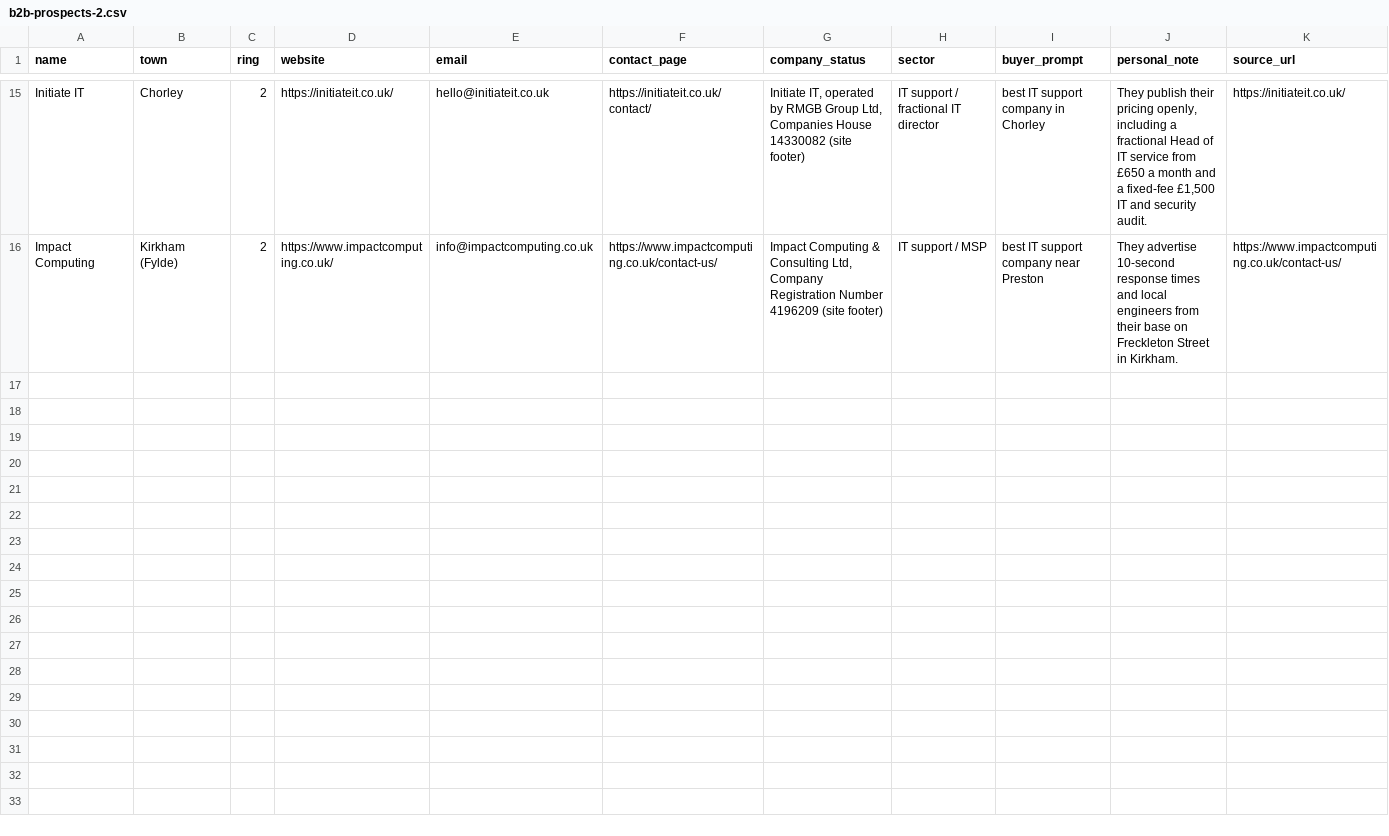
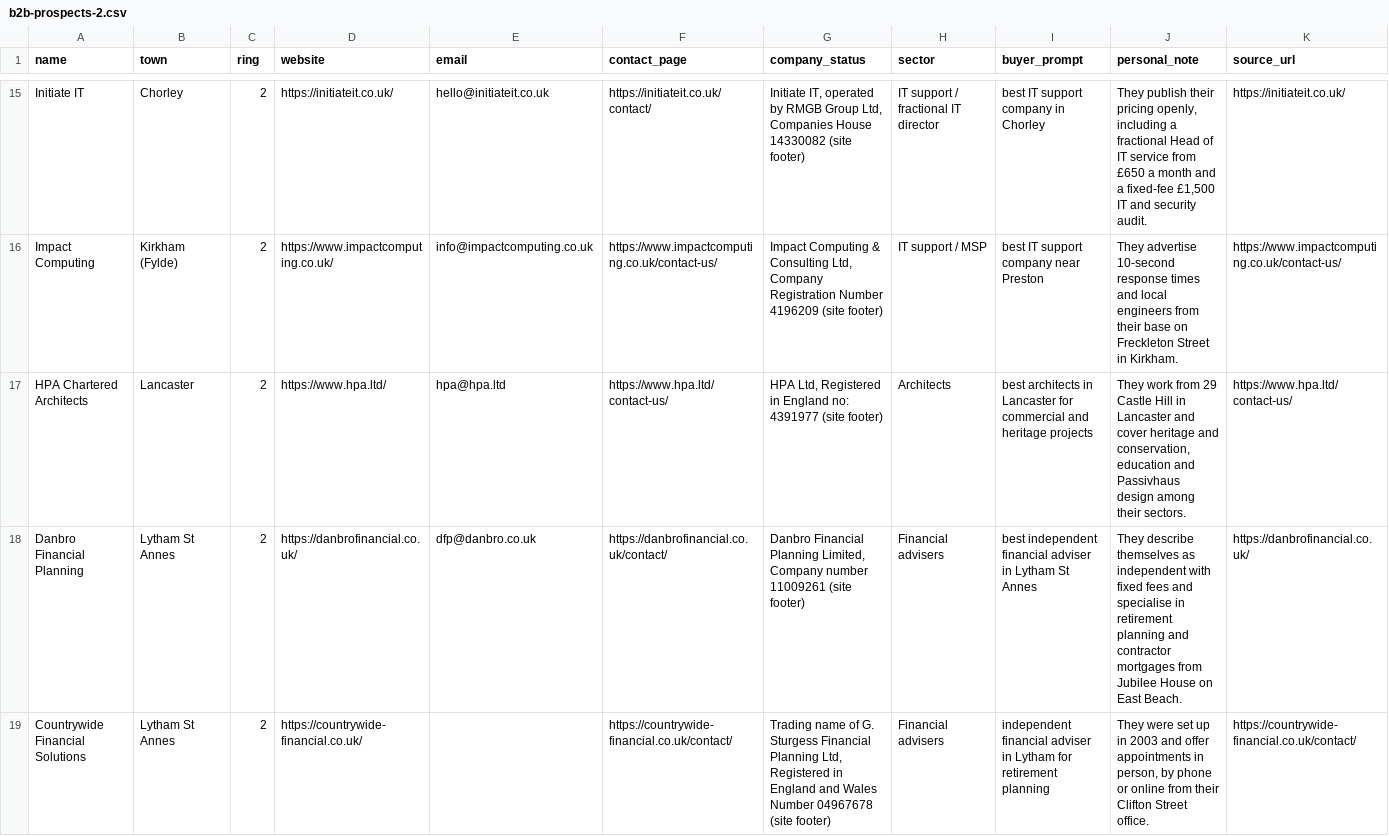
Before and after one commit to glameonline/AISA, a CSV file: outputs/_plan/outreach/b2b-prospects-2.csv, drawn as a sheet; only a part is shown, gaps mark what is left out.

```diff
--- a/outputs/_plan/outreach/b2b-prospects-2.csv
+++ b/outputs/_plan/outreach/b2b-prospects-2.csv
@@ -16 +16,4 @@ Initiate IT,Chorley,2,https://initiateit.co.uk/,hello@initiateit.co.uk,https://i
 Impact Computing,Kirkham (Fylde),2,https://www.impactcomputing.co.uk/,info@impactcomputing.co.uk,https://www.impactcomputing.co.uk/contact-us/,"Impact Computing & Consulting Ltd, Company Registration Number 4196209 (site footer)",IT support / MSP,best IT support company near Preston,They advertise 10-second response times and local engineers from their base on Freckleton Street in Kirkham.,https://www.impactcomputing.co.uk/contact-us/
+HPA Chartered Architects,Lancaster,2,https://www.hpa.ltd/,hpa@hpa.ltd,https://www.hpa.ltd/contact-us/,"HPA Ltd, Registered in England no: 4391977 (site footer)",Architects,best architects in Lancaster for commercial and heritage projects,"They work from 29 Castle Hill in Lancaster and cover heritage and conservation, education and Passivhaus design among their sectors.",https://www.hpa.ltd/contact-us/
+Danbro Financial Planning,Lytham St Annes,2,https://danbrofinancial.co.uk/,dfp@danbro.co.uk,https://danbrofinancial.co.uk/contact/,"Danbro Financial Planning Limited, Company number 11009261 (site footer)",Financial advisers,best independent financial adviser in Lytham St Annes,They describe themselves as independent with fixed fees and specialise in retirement planning and contractor mortgages from Jubilee House on East Beach.,https://danbrofinancial.co.uk/
+Countrywide Financial Solutions,Lytham St Annes,2,https://countrywide-financial.co.uk/,,https://countrywide-financial.co.uk/contact/,"Trading name of G. Sturgess Financial Planning Ltd, Registered in England and Wales Number 04967678 (site footer)",Financial advisers,independent financial adviser in Lytham for retirement planning,"They were set up in 2003 and offer appointments in person, by phone or online from their Clifton Street office.",https://countrywide-financial.co.uk/contact/
```
Also changed, not shown: outputs/_plan/outreach/b2b-prospects-1.csv, outputs/_plan/outreach/b2b-prospects-4.csv, 1 other file.
